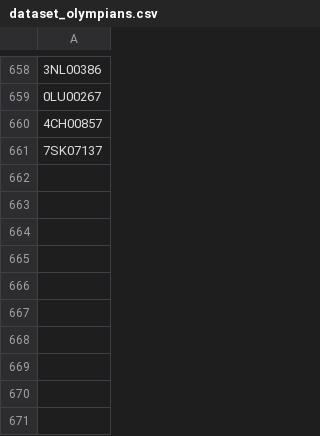
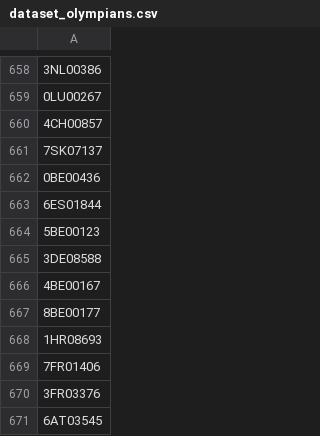
Before and after one commit to valdal14/olympy, a CSV file: dataset_olympians.csv, drawn as a sheet; only a part is shown, gaps mark what is left out; the diff names each change by its address in the sheet, - before the commit and + after, or states it on an @@ line.

Commit message:
Automated CSV data append at 2026-03-23T16:00:00+00:00

```diff
--- a/dataset_olympians.csv
+++ b/dataset_olympians.csv
+row 662: 0BE00436
+row 663: 6ES01844
+row 664: 5BE00123
+row 665: 3DE08588
+row 666: 4BE00167
+row 667: 8BE00177
+row 668: 1HR08693
+row 669: 7FR01406
+row 670: 3FR03376
+row 671: 6AT03545
```
